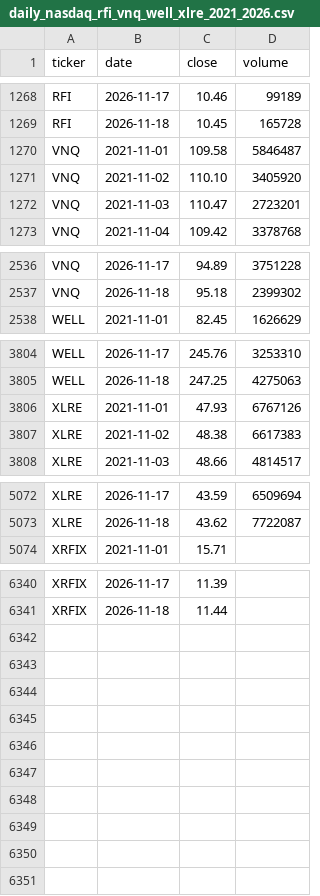
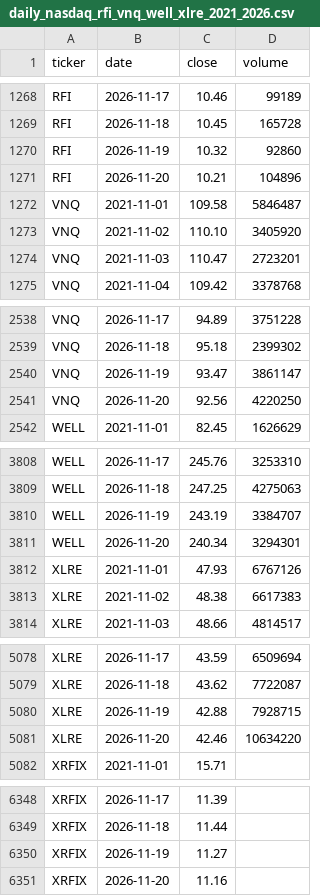
Before and after one commit to brexitmiyagi/rfi-fixed-coupon, a CSV file: data/daily_nasdaq_rfi_vnq_well_xlre_2021_2026.csv, drawn as a sheet; only a part is shown, gaps mark what is left out.

```diff
--- a/data/daily_nasdaq_rfi_vnq_well_xlre_2021_2026.csv
+++ b/data/daily_nasdaq_rfi_vnq_well_xlre_2021_2026.csv
@@ -1269,2 +1269,4 @@ RFI,2026-11-17,10.46,99189
 RFI,2026-11-18,10.45,165728
+RFI,2026-11-19,10.32,92860
+RFI,2026-11-20,10.21,104896
 VNQ,2021-11-01,109.58,5846487
@@ -2537,2 +2539,4 @@ VNQ,2026-11-17,94.89,3751228
 VNQ,2026-11-18,95.18,2399302
+VNQ,2026-11-19,93.47,3861147
+VNQ,2026-11-20,92.56,4220250
 WELL,2021-11-01,82.45,1626629
@@ -3805,2 +3809,4 @@ WELL,2026-11-17,245.76,3253310
 WELL,2026-11-18,247.25,4275063
+WELL,2026-11-19,243.19,3384707
+WELL,2026-11-20,240.34,3294301
 XLRE,2021-11-01,47.93,6767126
@@ -5073,2 +5079,4 @@ XLRE,2026-11-17,43.59,6509694
 XLRE,2026-11-18,43.62,7722087
+XLRE,2026-11-19,42.88,7928715
+XLRE,2026-11-20,42.46,10634220
 XRFIX,2021-11-01,15.71,
@@ -6341 +6349,3 @@ XRFIX,2026-11-17,11.39,
 XRFIX,2026-11-18,11.44,
+XRFIX,2026-11-19,11.27,
+XRFIX,2026-11-20,11.16,
```
Also changed, not shown: data/fred_dgs10.csv, data/peer_cef_daily_1y_cefconnect.csv, 9 other files.
